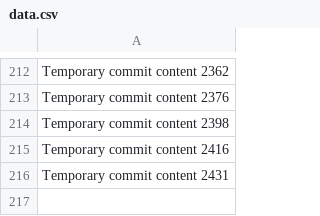
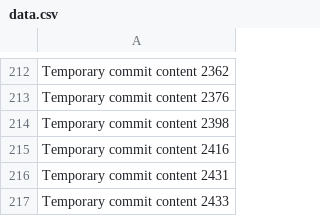
Before and after one commit to LagosStreet/globe, a CSV file: ghjf/data.csv, drawn as a sheet; only a part is shown, gaps mark what is left out.

```diff
--- a/ghjf/data.csv
+++ b/ghjf/data.csv
@@ -216 +216,2 @@ Temporary commit content 2416
 Temporary commit content 2431
+Temporary commit content 2433
```
